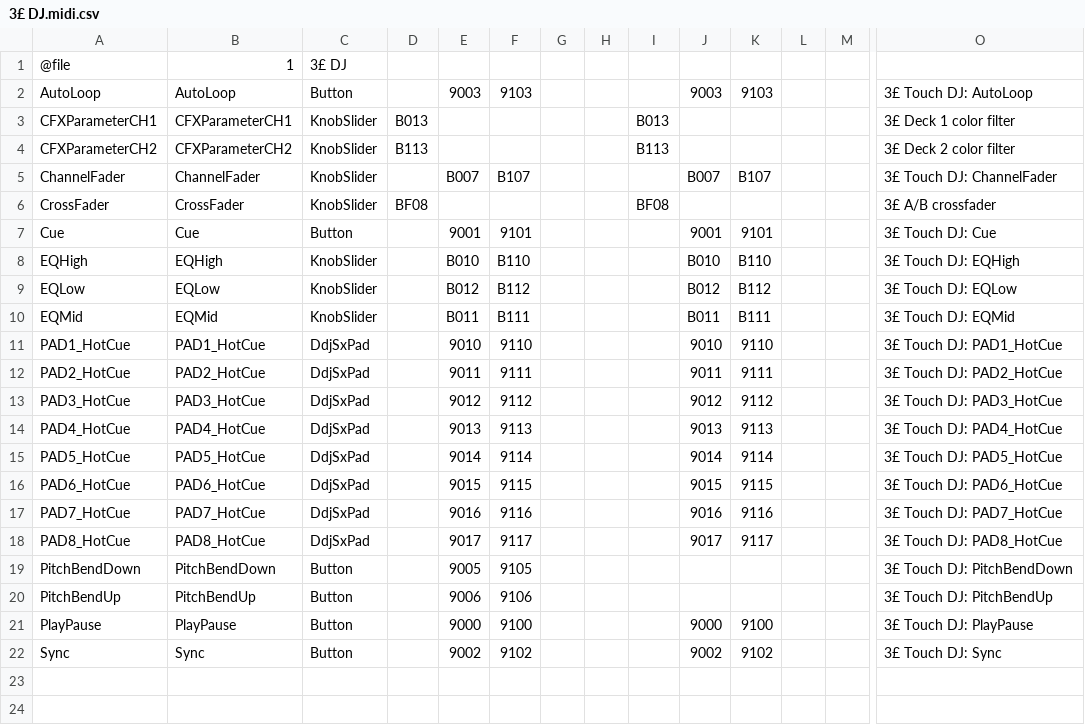
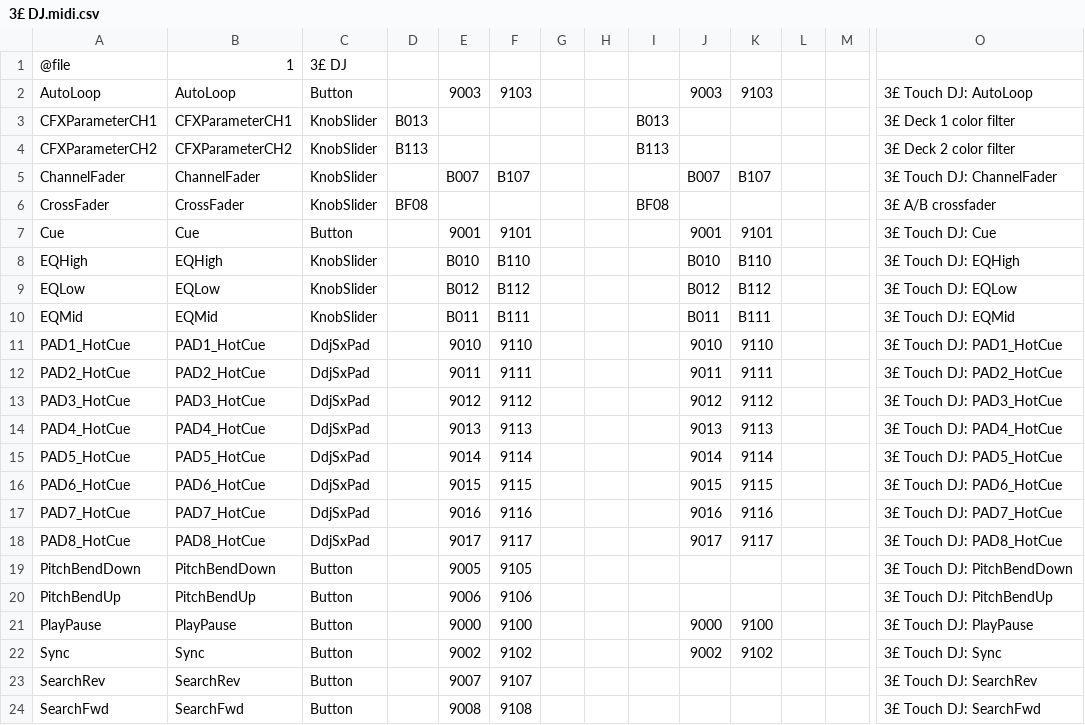
Before and after one commit to Ezodis/3E, a CSV file: TouchBar/threee/Source/Resources/DJ/3£ DJ.midi.csv, drawn as a sheet; only a part is shown, gaps mark what is left out; rows hold the shown columns only; the diff names each change by its address in the sheet, - before the commit and + after, or states it on an @@ line.

Commit message:
Center and space Touch DJ decks, add track metadata and search

```diff
--- a/TouchBar/threee/Source/Resources/DJ/3£ DJ.midi.csv
+++ b/TouchBar/threee/Source/Resources/DJ/3£ DJ.midi.csv
+row 23: SearchRev | SearchRev | Button |  | 9007 | 9107 |  |  |  |  |  |  |  | 3£ Touch DJ: SearchRev
+row 24: SearchFwd | SearchFwd | Button |  | 9008 | 9108 |  |  |  |  |  |  |  | 3£ Touch DJ: SearchFwd
```
Also changed, not shown: 5 other files.
